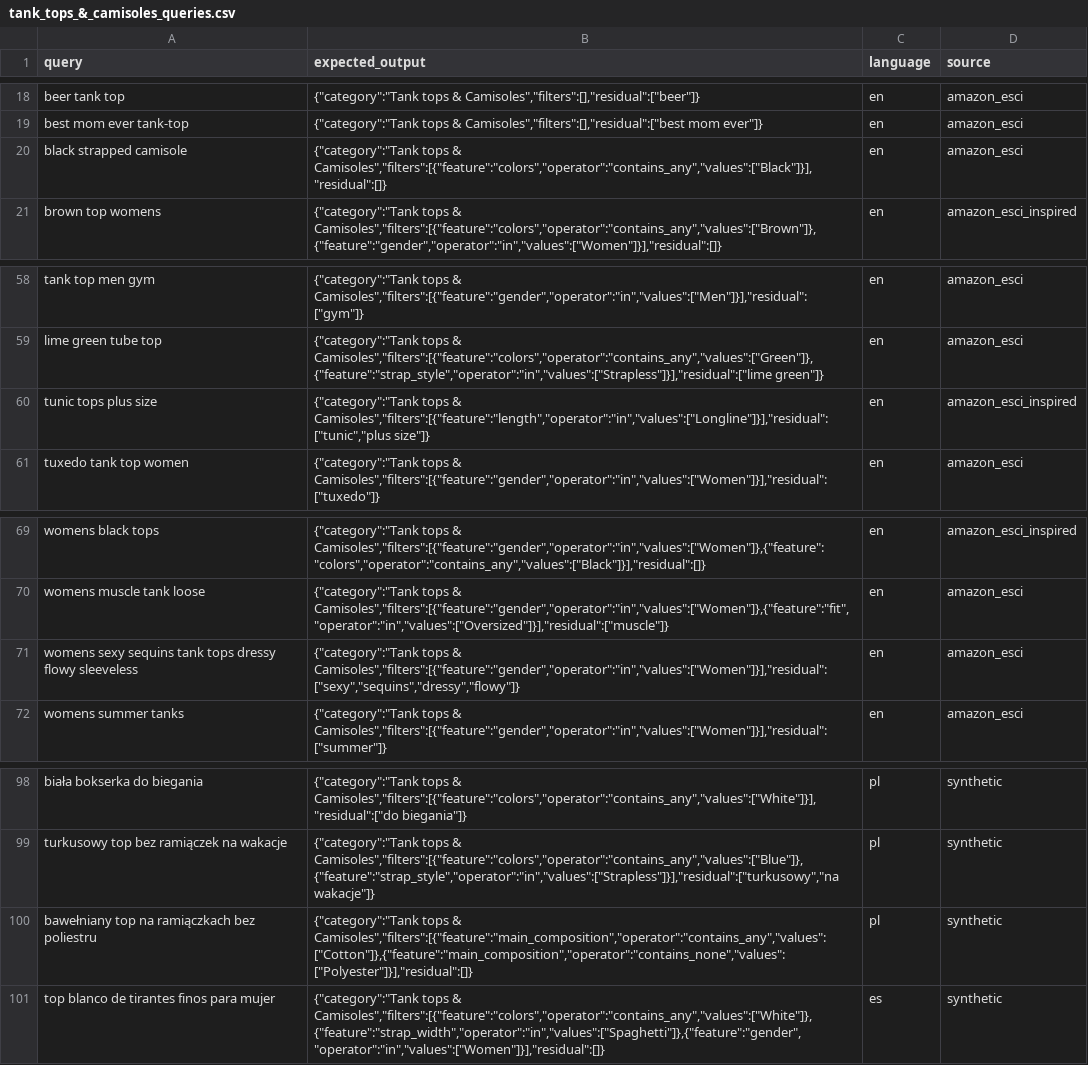
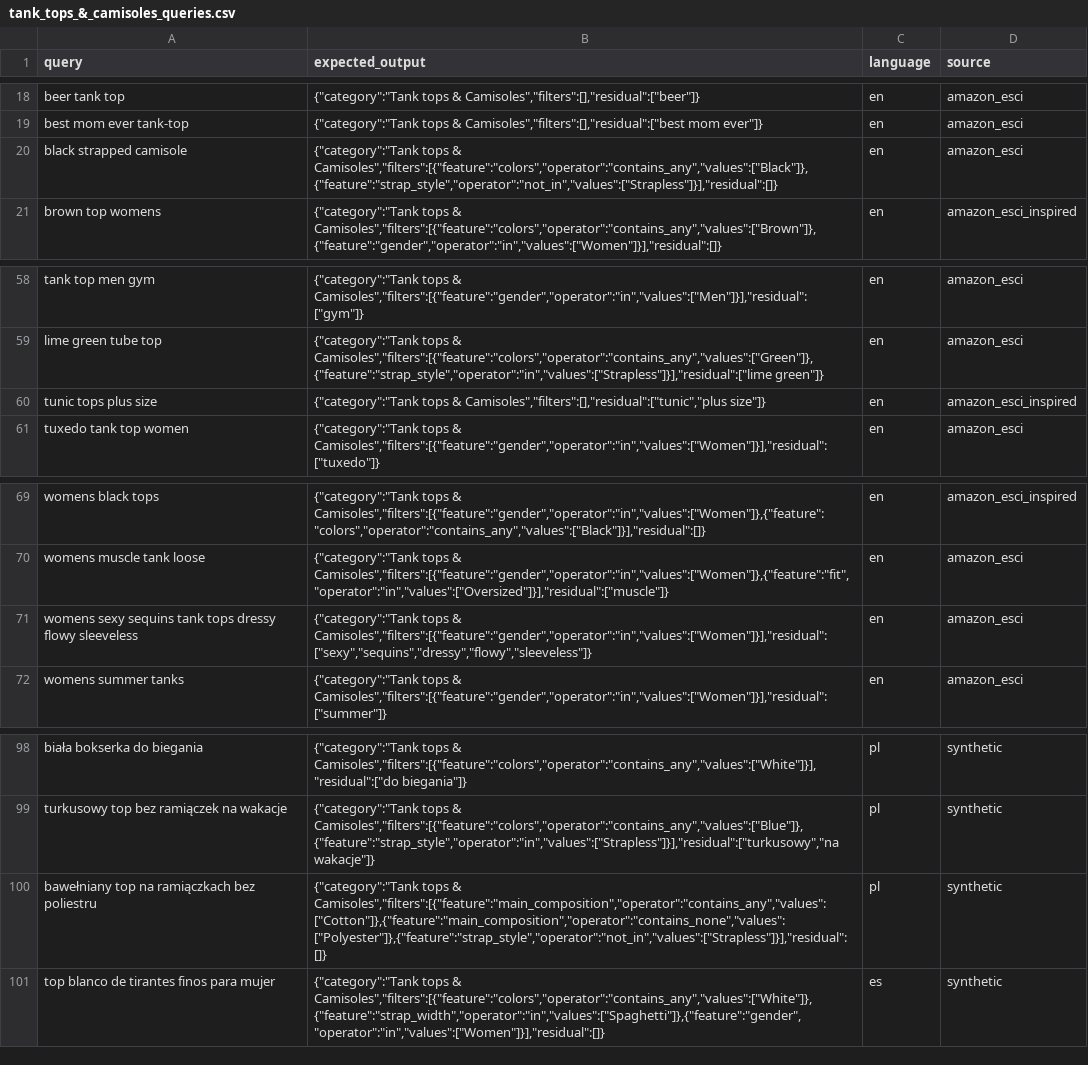
Before and after one commit to JakubRybak/inzynierka, a CSV file: query_extraction/queries/tops/tank_tops_&_camisoles_queries.csv, drawn as a sheet; only a part is shown, gaps mark what is left out.

Commit message:
Complete query benchmark coverage and review labels

```diff
--- a/query_extraction/queries/tops/tank_tops_&_camisoles_queries.csv
+++ b/query_extraction/queries/tops/tank_tops_&_camisoles_queries.csv
@@ -19,3 +19,3 @@ beer tank top,"{""category"":""Tank tops & Camisoles"",""filters"":[],""residual
 best mom ever tank-top,"{""category"":""Tank tops & Camisoles"",""filters"":[],""residual"":[""best mom ever""]}",en,amazon_esci
-black strapped camisole,"{""category"":""Tank tops & Camisoles"",""filters"":[{""feature"":""colors"",""operator"":""contains_any"",""values"":[""Black""]}],""residual"":[]}",en,amazon_esci
+black strapped camisole,"{""category"":""Tank tops & Camisoles"",""filters"":[{""feature"":""colors"",""operator"":""contains_any"",""values"":[""Black""]},{""feature"":""strap_style"",""operator"":""not_in"",""values"":[""Strapless""]}],""residual"":[]}",en,amazon_esci
 brown top womens,"{""category"":""Tank tops & Camisoles"",""filters"":[{""feature"":""colors"",""operator"":""contains_any"",""values"":[""Brown""]},{""feature"":""gender"",""operator"":""in"",""values"":[""Women""]}],""residual"":[]}",en,amazon_esci_inspired
@@ -59,3 +59,3 @@ tank top men gym,"{""category"":""Tank tops & Camisoles"",""filters"":[{""featur
 lime green tube top,"{""category"":""Tank tops & Camisoles"",""filters"":[{""feature"":""colors"",""operator"":""contains_any"",""values"":[""Green""]},{""feature"":""strap_style"",""operator"":""in"",""values"":[""Strapless""]}],""residual"":[""lime green""]}",en,amazon_esci
-tunic tops plus size,"{""category"":""Tank tops & Camisoles"",""filters"":[{""feature"":""length"",""operator"":""in"",""values"":[""Longline""]}],""residual"":[""tunic"",""plus size""]}",en,amazon_esci_inspired
+tunic tops plus size,"{""category"":""Tank tops & Camisoles"",""filters"":[],""residual"":[""tunic"",""plus size""]}",en,amazon_esci_inspired
 tuxedo tank top women,"{""category"":""Tank tops & Camisoles"",""filters"":[{""feature"":""gender"",""operator"":""in"",""values"":[""Women""]}],""residual"":[""tuxedo""]}",en,amazon_esci
@@ -70,3 +70,3 @@ womens black tops,"{""category"":""Tank tops & Camisoles"",""filters"":[{""featu
 womens muscle tank loose,"{""category"":""Tank tops & Camisoles"",""filters"":[{""feature"":""gender"",""operator"":""in"",""values"":[""Women""]},{""feature"":""fit"",""operator"":""in"",""values"":[""Oversized""]}],""residual"":[""muscle""]}",en,amazon_esci
-womens sexy sequins tank tops dressy flowy sleeveless,"{""category"":""Tank tops & Camisoles"",""filters"":[{""feature"":""gender"",""operator"":""in"",""values"":[""Women""]}],""residual"":[""sexy"",""sequins"",""dressy"",""flowy""]}",en,amazon_esci
+womens sexy sequins tank tops dressy flowy sleeveless,"{""category"":""Tank tops & Camisoles"",""filters"":[{""feature"":""gender"",""operator"":""in"",""values"":[""Women""]}],""residual"":[""sexy"",""sequins"",""dressy"",""flowy"",""sleeveless""]}",en,amazon_esci
 womens summer tanks,"{""category"":""Tank tops & Camisoles"",""filters"":[{""feature"":""gender"",""operator"":""in"",""values"":[""Women""]}],""residual"":[""summer""]}",en,amazon_esci
@@ -99,3 +99,3 @@ biała bokserka do biegania,"{""category"":""Tank tops & Camisoles"",""filters""
 turkusowy top bez ramiączek na wakacje,"{""category"":""Tank tops & Camisoles"",""filters"":[{""feature"":""colors"",""operator"":""contains_any"",""values"":[""Blue""]},{""feature"":""strap_style"",""operator"":""in"",""values"":[""Strapless""]}],""residual"":[""turkusowy"",""na wakacje""]}",pl,synthetic
-bawełniany top na ramiączkach bez poliestru,"{""category"":""Tank tops & Camisoles"",""filters"":[{""feature"":""main_composition"",""operator"":""contains_any"",""values"":[""Cotton""]},{""feature"":""main_composition"",""operator"":""contains_none"",""values"":[""Polyester""]}],""residual"":[]}",pl,synthetic
+bawełniany top na ramiączkach bez poliestru,"{""category"":""Tank tops & Camisoles"",""filters"":[{""feature"":""main_composition"",""operator"":""contains_any"",""values"":[""Cotton""]},{""feature"":""main_composition"",""operator"":""contains_none"",""values"":[""Polyester""]},{""feature"":""strap_style"",""operator"":""not_in"",""values"":[""Strapless""]}],""residual"":[]}",pl,synthetic
 top blanco de tirantes finos para mujer,"{""category"":""Tank tops & Camisoles"",""filters"":[{""feature"":""colors"",""operator"":""contains_any"",""values"":[""White""]},{""feature"":""strap_width"",""operator"":""in"",""values"":[""Spaghetti""]},{""feature"":""gender"",""operator"":""in"",""values"":[""Women""]}],""residual"":[]}",es,synthetic
```
Also changed, not shown: query_extraction/queries/dress/dresses_queries.csv, query_extraction/queries/sweaters/knit_sweaters_queries.csv, 34 other files.
